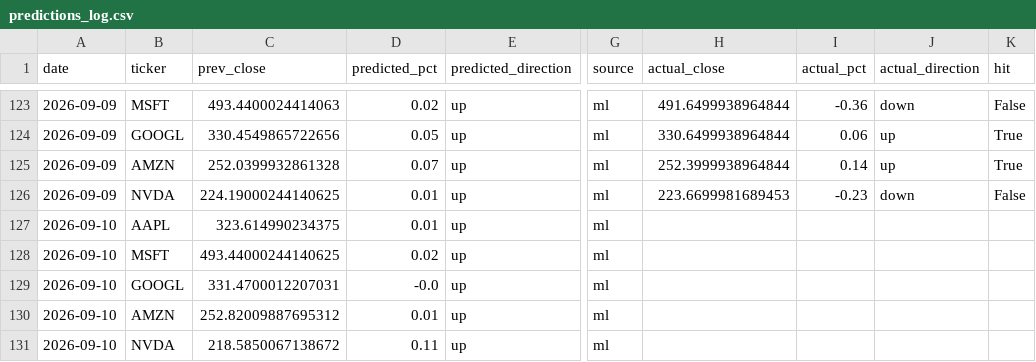
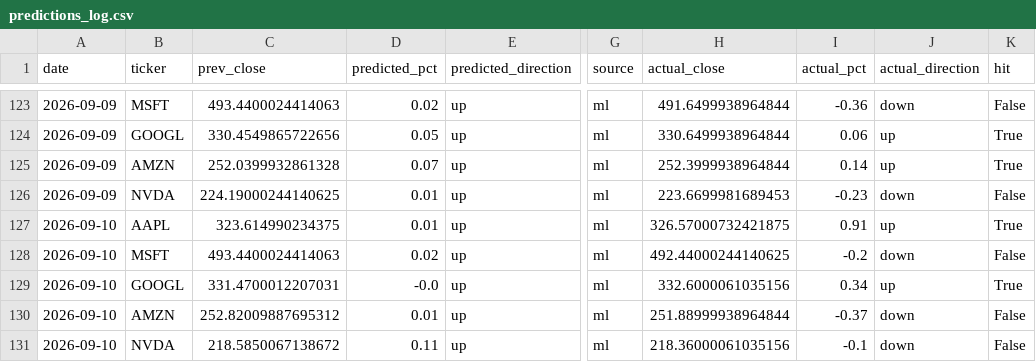
Before and after one commit to Revanth-Naik/niffler, a CSV file: data/processed/predictions_log.csv, drawn as a sheet; only a part is shown, gaps mark what is left out; the diff names each change by its address in the sheet, - before the commit and + after, or states it on an @@ line.

Commit message:
Record actuals for 2026-09-10

```diff
--- a/data/processed/predictions_log.csv
+++ b/data/processed/predictions_log.csv
-H127 (actual_close): (empty)
+H127 (actual_close): 326.57000732421875
-I127 (actual_pct): (empty)
+I127 (actual_pct): 0.91
-J127 (actual_direction): (empty)
+J127 (actual_direction): up
-K127 (hit): (empty)
+K127 (hit): True
-C128 (prev_close): 493.44000244140625
+C128 (prev_close): 493.4400024414063
-H128 (actual_close): (empty)
+H128 (actual_close): 492.44000244140625
-I128 (actual_pct): (empty)
+I128 (actual_pct): -0.2
-J128 (actual_direction): (empty)
+J128 (actual_direction): down
-K128 (hit): (empty)
+K128 (hit): False
-H129 (actual_close): (empty)
+H129 (actual_close): 332.6000061035156
-I129 (actual_pct): (empty)
+I129 (actual_pct): 0.34
-J129 (actual_direction): (empty)
+J129 (actual_direction): up
-K129 (hit): (empty)
+K129 (hit): True
-H130 (actual_close): (empty)
+H130 (actual_close): 251.88999938964844
-I130 (actual_pct): (empty)
+I130 (actual_pct): -0.37
-J130:J131 (actual_direction): (empty)
+J130:J131 (actual_direction): down
-K130:K131 (hit): (empty)
+K130:K131 (hit): False
-H131 (actual_close): (empty)
+H131 (actual_close): 218.36000061035156
-I131 (actual_pct): (empty)
+I131 (actual_pct): -0.1
```
